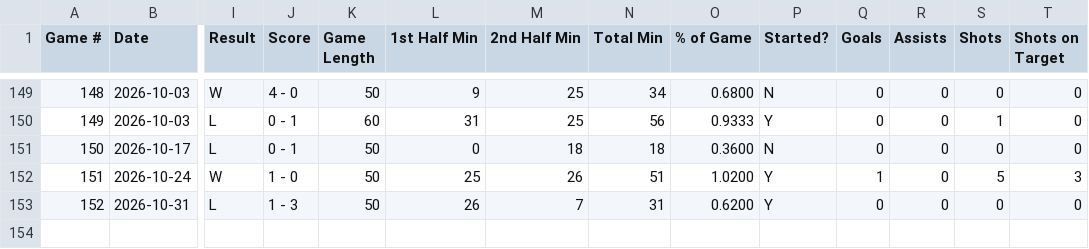
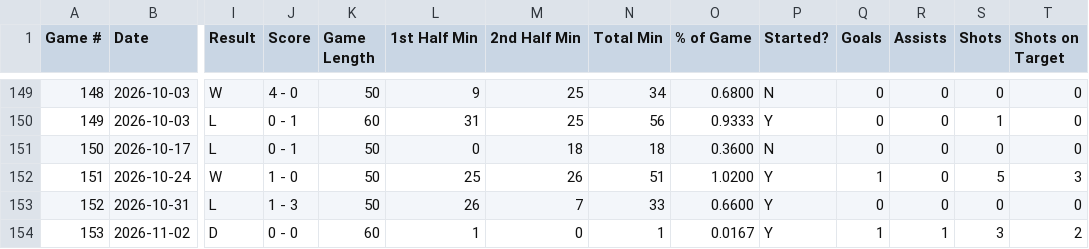
Before and after one commit to pepinllamas/match-data, a CSV file: games.csv, drawn as a sheet; only a part is shown, gaps mark what is left out; rows hold the shown columns only; the diff names each change by its address in the sheet, - before the commit and + after, or states it on an @@ line.

Commit message:
Update match data (153 games)

```diff
--- a/games.csv
+++ b/games.csv
-N153 (Total Min): 31
+N153 (Total Min): 33
-O153 (% of Game): 0.6200
+O153 (% of Game): 0.6600
+row 154: 153 | 2026-11-02 | D | 0 - 0 | 60 | 1 | 0 | 1 | 0.0167 | Y | 1 | 1 | 3 | 2
```
